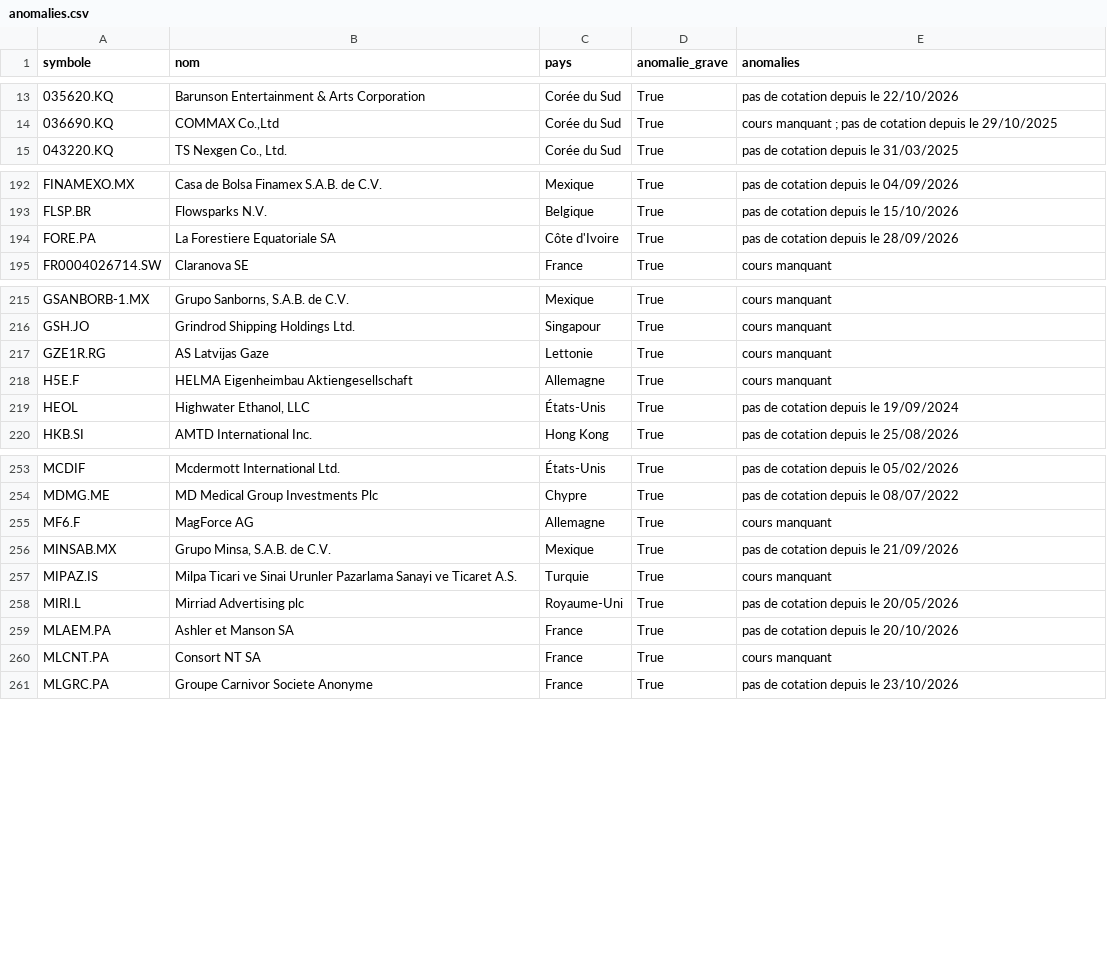
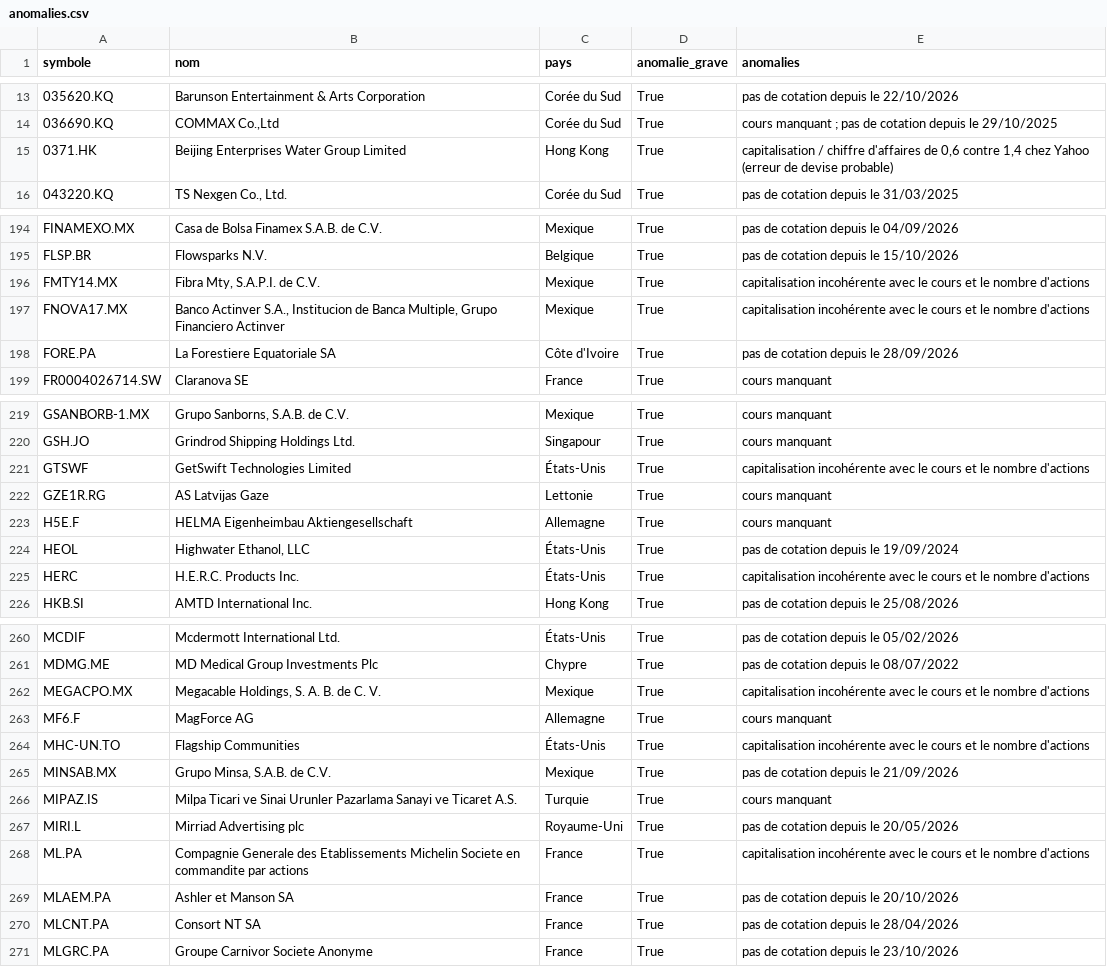
Before and after one commit to benicrux/screener-actions, a CSV file: data/anomalies.csv, drawn as a sheet; only a part is shown, gaps mark what is left out; the diff covers the shown part only.

```diff
--- a/data/anomalies.csv
+++ b/data/anomalies.csv
@@ -14,2 +14,3 @@ symbole,nom,pays,anomalie_grave,anomalies
 036690.KQ,"COMMAX Co.,Ltd",Corée du Sud,True,cours manquant ; pas de cotation depuis le 29/10/2025
+0371.HK,Beijing Enterprises Water Group Limited,Hong Kong,True,"capitalisation / chiffre d'affaires de 0,6 contre 1,4 chez Yahoo (erreur de devise probable)"
 043220.KQ,"TS Nexgen Co., Ltd.",Corée du Sud,True,pas de cotation depuis le 31/03/2025
@@ -193,2 +195,4 @@ FINAMEXO.MX,Casa de Bolsa Finamex S.A.B. de C.V.,Mexique,True,pas de cotation de
 FLSP.BR,Flowsparks N.V.,Belgique,True,pas de cotation depuis le 15/10/2026
+FMTY14.MX,"Fibra Mty, S.A.P.I. de C.V.",Mexique,True,capitalisation incohérente avec le cours et le nombre d'actions
+FNOVA17.MX,"Banco Actinver S.A., Institucion de Banca Multiple, Grupo Financiero Actinver",Mexique,True,capitalisation incohérente avec le cours et le nombre d'actions
 FORE.PA,La Forestiere Equatoriale SA,Côte d'Ivoire,True,pas de cotation depuis le 28/09/2026
@@ -216,2 +220,3 @@ GSANBORB-1.MX,"Grupo Sanborns, S.A.B. de C.V.",Mexique,True,cours manquant
 GSH.JO,Grindrod Shipping Holdings Ltd.,Singapour,True,cours manquant
+GTSWF,GetSwift Technologies Limited,États-Unis,True,capitalisation incohérente avec le cours et le nombre d'actions
 GZE1R.RG,AS Latvijas Gaze,Lettonie,True,cours manquant
@@ -219,2 +224,3 @@ H5E.F,HELMA Eigenheimbau Aktiengesellschaft,Allemagne,True,cours manquant
 HEOL,"Highwater Ethanol, LLC",États-Unis,True,pas de cotation depuis le 19/09/2024
+HERC,H.E.R.C. Products Inc.,États-Unis,True,capitalisation incohérente avec le cours et le nombre d'actions
 HKB.SI,AMTD International Inc.,Hong Kong,True,pas de cotation depuis le 25/08/2026
@@ -254,3 +261,5 @@ MCDIF,Mcdermott International Ltd.,États-Unis,True,pas de cotation depuis le 05
 MDMG.ME,MD Medical Group Investments Plc,Chypre,True,pas de cotation depuis le 08/07/2022
+MEGACPO.MX,"Megacable Holdings, S. A. B. de C. V.",Mexique,True,capitalisation incohérente avec le cours et le nombre d'actions
 MF6.F,MagForce AG,Allemagne,True,cours manquant
+MHC-UN.TO,Flagship Communities,États-Unis,True,capitalisation incohérente avec le cours et le nombre d'actions
 MINSAB.MX,"Grupo Minsa, S.A.B. de C.V.",Mexique,True,pas de cotation depuis le 21/09/2026
@@ -258,4 +267,5 @@ MIPAZ.IS,Milpa Ticari ve Sinai Urunler Pazarlama Sanayi ve Ticaret A.S.,Turquie,
 MIRI.L,Mirriad Advertising plc,Royaume-Uni,True,pas de cotation depuis le 20/05/2026
+ML.PA,Compagnie Generale des Etablissements Michelin Societe en commandite par actions,France,True,capitalisation incohérente avec le cours et le nombre d'actions
 MLAEM.PA,Ashler et Manson SA,France,True,pas de cotation depuis le 20/10/2026
-MLCNT.PA,Consort NT SA,France,True,cours manquant
+MLCNT.PA,Consort NT SA,France,True,pas de cotation depuis le 28/04/2026
 MLGRC.PA,Groupe Carnivor Societe Anonyme,France,True,pas de cotation depuis le 23/10/2026
```
Also changed, not shown: 7 added rows, 1 removed row and 15 edited cells elsewhere in this file, data/devises.csv, 9 other files.
